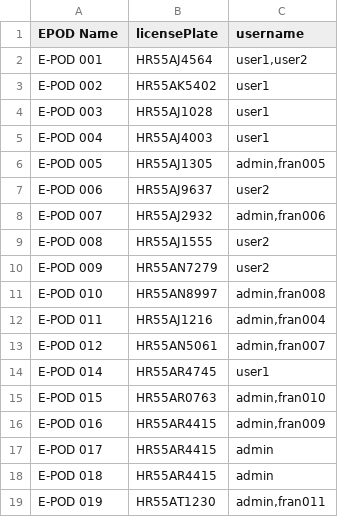
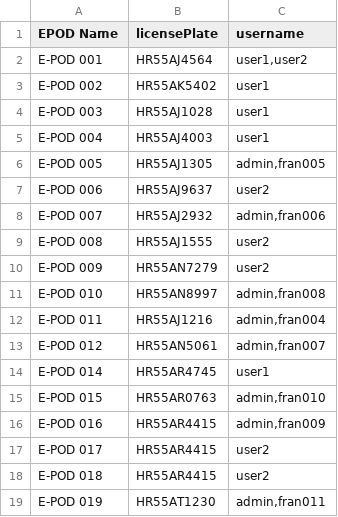
Before and after one commit to ranaarun901/ECMS, a CSV file: EPOD NUMBER.csv, drawn as a sheet.

Commit message:
Update EPOD NUMBER.csv

```diff
--- a/EPOD NUMBER.csv
+++ b/EPOD NUMBER.csv
@@ -16,4 +16,4 @@ E-POD 015,HR55AR0763,"admin,fran010"
 E-POD 016,HR55AR4415,"admin,fran009"
-E-POD 017,HR55AR4415,admin
-E-POD 018,HR55AR4415,admin
+E-POD 017,HR55AR4415,user2
+E-POD 018,HR55AR4415,user2
 E-POD 019,HR55AT1230,"admin,fran011"
```
